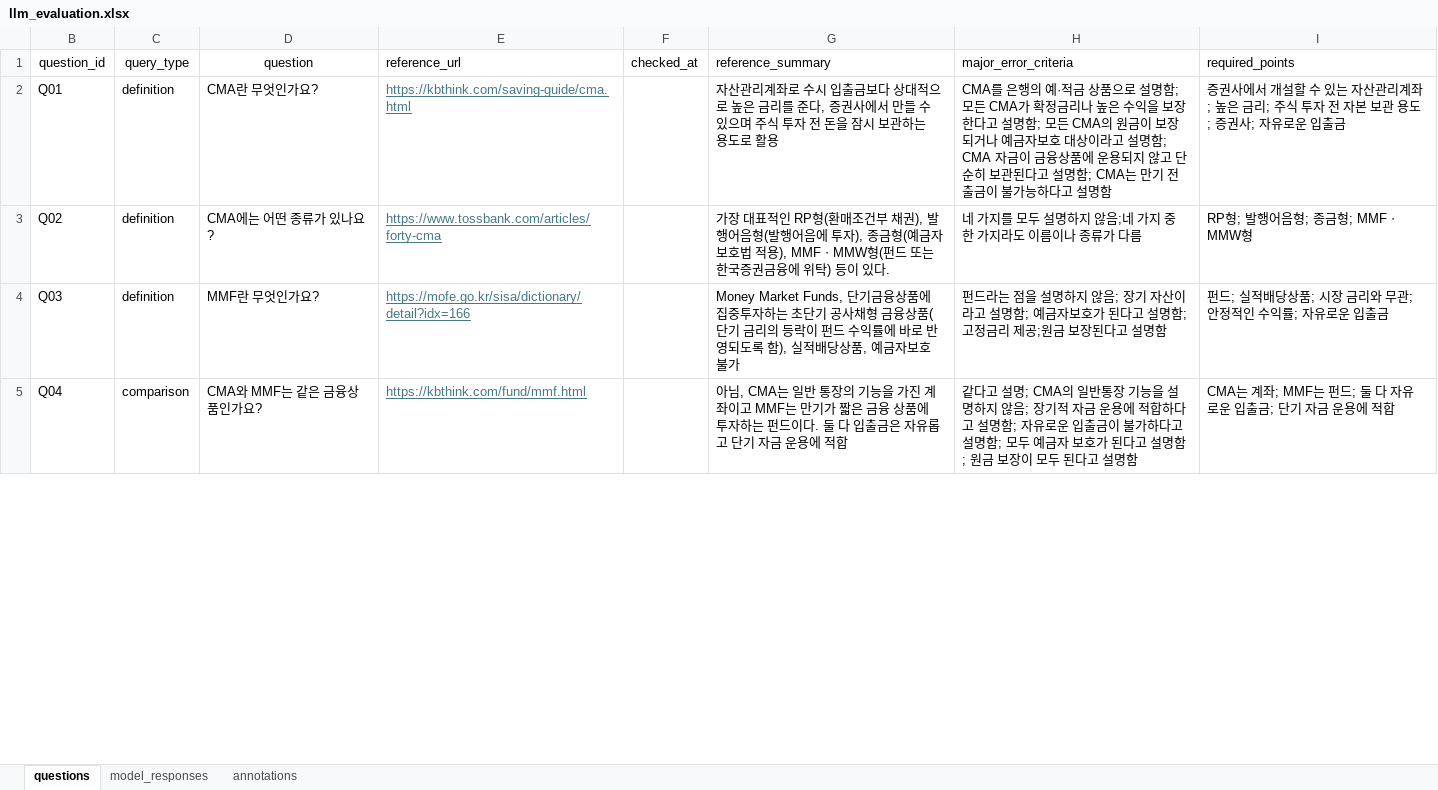
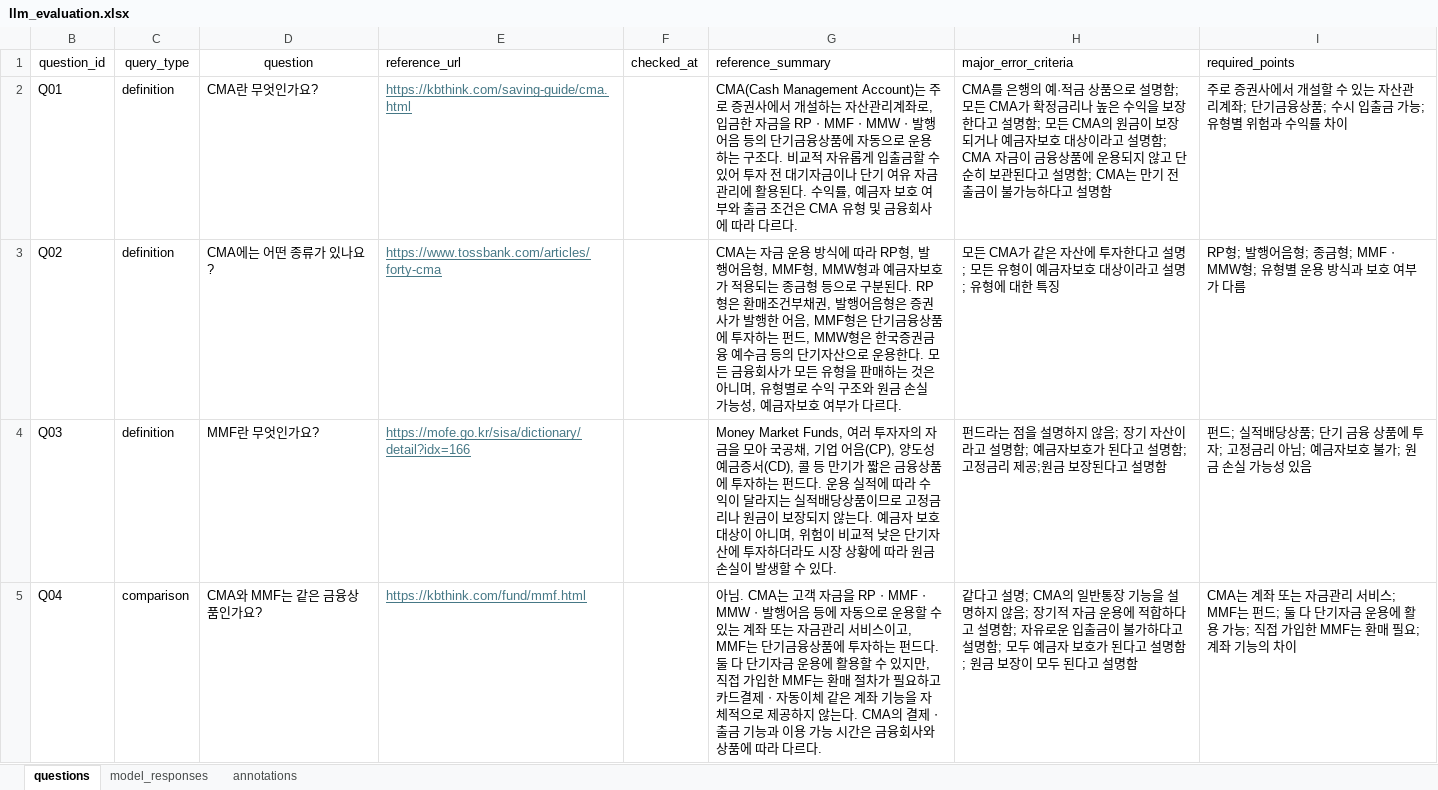
Before and after one commit to sxxbxxny/Korean-finance-AI-evaluation, an Excel workbook: data/llm_evaluation.xlsx, sheet questions, drawn as a sheet; only a part is shown; values as stored, in another font and other column widths than the file's, no borders; table styles not drawn; the diff covers the shown part only; the diff names each change by its address in the sheet, - before the commit and + after, or states it on an @@ line.

Commit message:
reference_summary와 required_points 보강 후 major_error_criteria 수정

```diff
--- a/data/llm_evaluation.xlsx (sheet questions)
+++ b/data/llm_evaluation.xlsx (sheet questions)
-G2 (reference_summary): 자산관리계좌로 수시 입출금보다 상대적으로 높은 금리를 준다, 증권사에서 만들 수 있으며 주식 투자 전 돈을 잠시 보관하는 용도로 활용
+G2 (reference_summary): CMA(Cash Management Account)는 주로 증권사에서 개설하는 자산관리계좌로, 입금한 자금을 RPㆍMMFㆍMMWㆍ발행어음 등의 단기금융상품에 자동으로 운용하는 구조다. 비교적 자유롭게 입출금할 수 있어 투자 전 대기자금이나 단기 여유 자금 관리에 활용된다. 수익률, 예금자 보호 여부와 출금 조건은 CMA 유형 및 금융회사에 따라 다르다.
-I2 (required_points): 증권사에서 개설할 수 있는 자산관리계좌; 높은 금리; 주식 투자 전 자본 보관 용도; 증권사; 자유로운 입출금
+I2 (required_points): 주로 증권사에서 개설할 수 있는 자산관리계좌; 단기금융상품; 수시 입출금 가능; 유형별 위험과 수익률 차이
-G3 (reference_summary): 가장 대표적인 RP형(환매조건부 채권), 발행어음형(발행어음에 투자), 종금형(예금자보호법 적용), MMFㆍMMW형(펀드 또는 한국증권금융에 위탁) 등이 있다.
+G3 (reference_summary): CMA는 자금 운용 방식에 따라 RP형, 발행어음형, MMF형, MMW형과 예금자보호가 적용되는 종금형 등으로 구분된다. RP형은 환매조건부채권, 발행어음형은 증권사가 발행한 어음, MMF형은 단기금융상품에 투자하는 펀드, MMW형은 한국증권금융 예수금 등의 단기자산으로 운용한다. 모든 금융회사가 모든 유형을 판매하는 것은 아니며, 유형별로 수익 구조와 원금 손실 가능성, 예금자보호 여부가 다르다.
-H3 (major_error_criteria): 네 가지를 모두 설명하지 않음;네 가지 중 한 가지라도 이름이나 종류가 다름
+H3 (major_error_criteria): 모든 CMA가 같은 자산에 투자한다고 설명; 모든 유형이 예금자보호 대상이라고 설명; 유형에 대한 특징
-I3 (required_points): RP형; 발행어음형; 종금형; MMFㆍMMW형
+I3 (required_points): RP형; 발행어음형; 종금형; MMFㆍMMW형; 유형별 운용 방식과 보호 여부가 다름
-G4 (reference_summary): Money Market Funds, 단기금융상품에 집중투자하는 초단기 공사채형 금융상품(단기 금리의 등락이 펀드 수익률에 바로 반영되도록 함), 실적배당상품, 예금자보호 불가
+G4 (reference_summary): Money Market Funds, 여러 투자자의 자금을 모아 국공채, 기업 어음(CP), 양도성예금증서(CD), 콜 등 만기가 짧은 금융상품에 투자하는 펀드다. 운용 실적에 따라 수익이 달라지는 실적배당상품이므로 고정금리나 원금이 보장되지 않는다. 예금자 보호 대상이 아니며, 위험이 비교적 낮은 단기자산에 투자하더라도 시장 상황에 따라 원금 손실이 발생할 수 있다.
-I4 (required_points): …당상품; 시장 금리와 무관; 안정적인 수익률; 자유로운 입출금
+I4 (required_points): …당상품; 단기 금융 상품에 투자; 고정금리 아님; 예금자보호 불가; 원금 손실 가능성 있음
-G5 (reference_summary): 아님, CMA는 일반 통장의 기능을 가진 계좌이고 MMF는 만기가 짧은 금융 상품에 투자하는 펀드이다. 둘 다 입출금은 자유롭고 단기 자금 운용에 적합
+G5 (reference_summary): 아님. CMA는 고객 자금을 RPㆍMMFㆍMMWㆍ발행어음 등에 자동으로 운용할 수 있는 계좌 또는 자금관리 서비스이고, MMF는 단기금융상품에 투자하는 펀드다. 둘 다 단기자금 운용에 활용할 수 있지만, 직접 가입한 MMF는 환매 절차가 필요하고 카드결제ㆍ자동이체 같은 계좌 기능을 자체적으로 제공하지 않는다. CMA의 결제ㆍ출금 기능과 이용 가능 시간은 금융회사와 상품에 따라 다르다.
-I5 (required_points): …는 계좌; MMF는 펀드; 둘 다 자유로운 입출금; 단기 자금 운용에 적합
+I5 (required_points): …는 계좌 또는 자금관리 서비스; MMF는 펀드; 둘 다 단기자금 운용에 활용 가능; 직접 가입한 MMF는 환매 필요; 계좌 기능의 차이
```
Also changed, not shown: 25 edited cells elsewhere in this sheet, sheet annotations, 16 other files.
